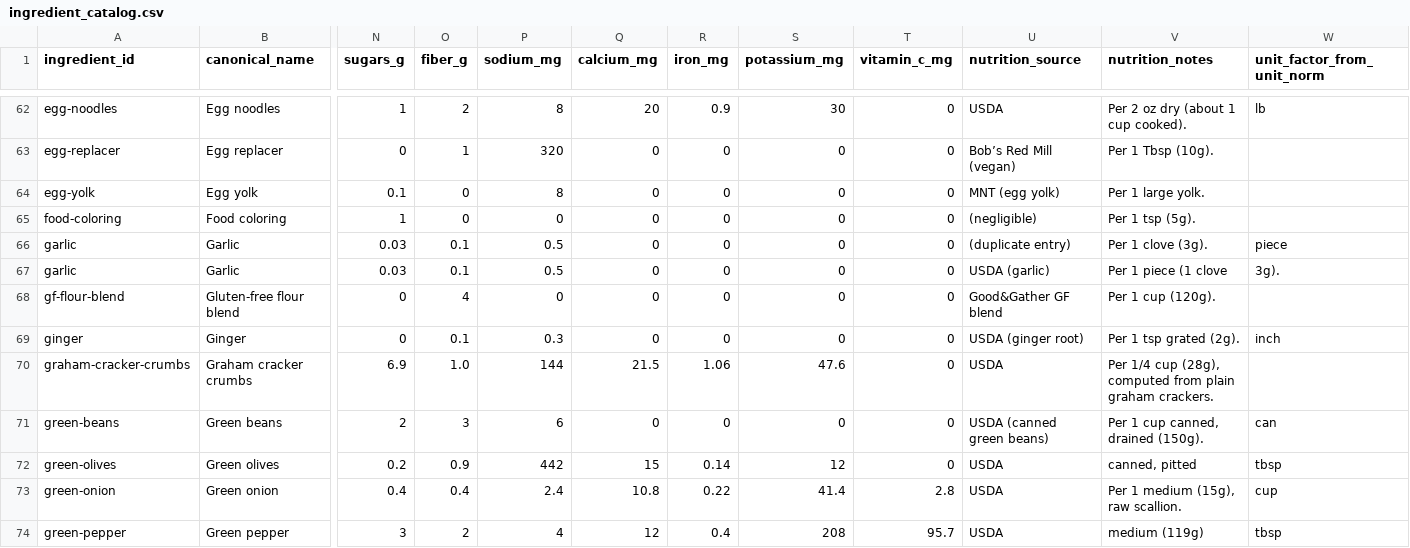
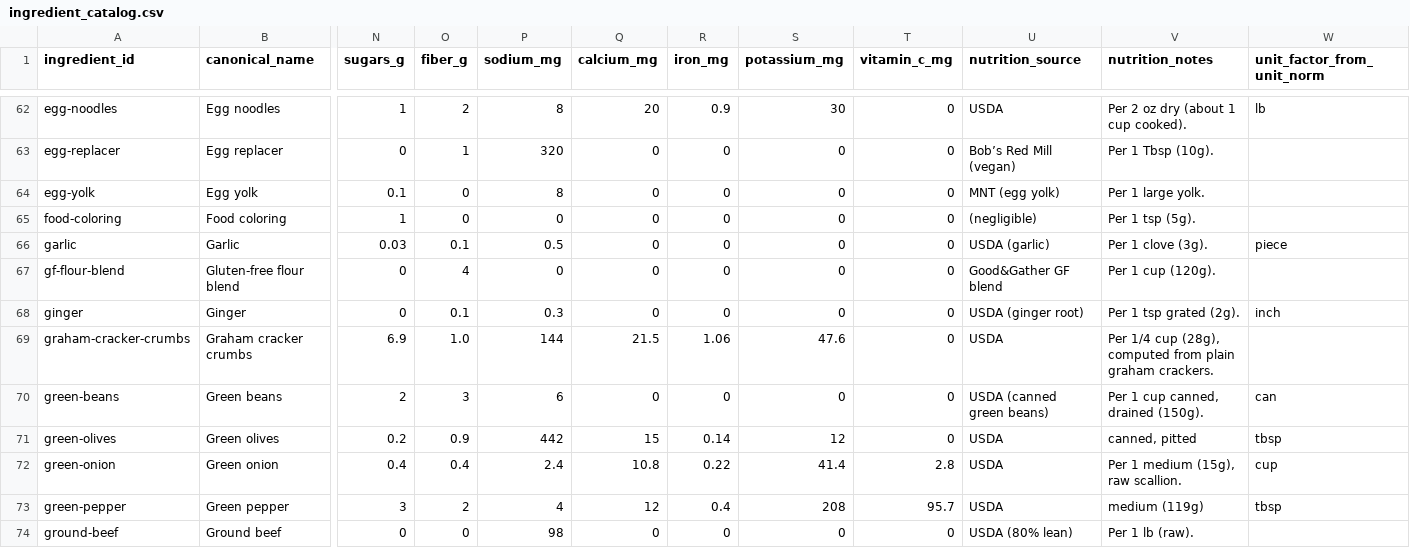
Before and after one commit to natanai/cookingdb, a CSV file: data/ingredient_catalog.csv, drawn as a sheet; only a part is shown, gaps mark what is left out; the shorter side is filled out with more unchanged rows; rows hold the shown columns only; the diff names each change by its address in the sheet, - before the commit and + after, or states it on an @@ line.

Commit message:
Fix duplicate garlic ingredient catalog entry

```diff
--- a/data/ingredient_catalog.csv
+++ b/data/ingredient_catalog.csv
-U66 (nutrition_source): (duplicate entry)
+U66 (nutrition_source): USDA (garlic)
-row 67: garlic | Garlic | 0.03 | 0.1 | 0.5 | 0 | 0 | 0 | 0 | USDA (garlic) | Per 1 piece (1 clove | 3g).
```
